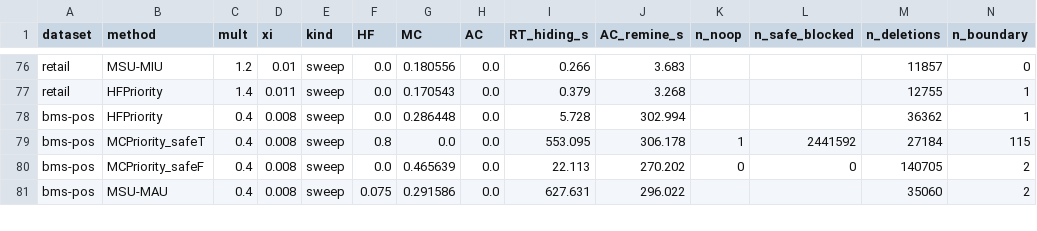
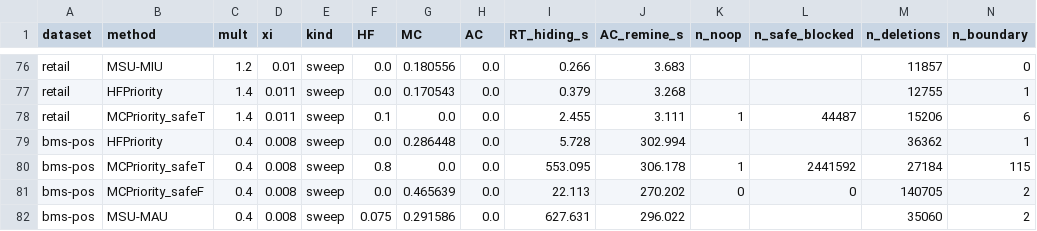
Before and after one commit to TrungDuong83/FWI_hiding_system, a CSV file: results/summary.csv, drawn as a sheet; only a part is shown, gaps mark what is left out; rows hold the shown columns only; the diff names each change by its address in the sheet, - before the commit and + after, or states it on an @@ line.

```diff
--- a/results/summary.csv
+++ b/results/summary.csv
+row 78: retail | MCPriority_safeT | 1.4 | 0.011 | sweep | 0.1 | 0.0 | 0.0 | 2.455 | 3.111 | 1 | 44487 | 15206 | 6
```
Also changed, not shown: 2 other files.
